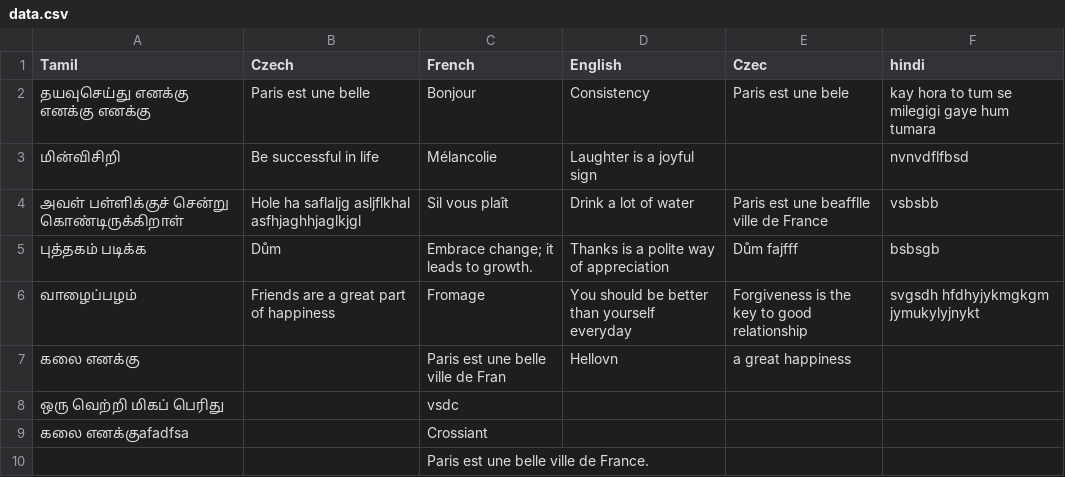
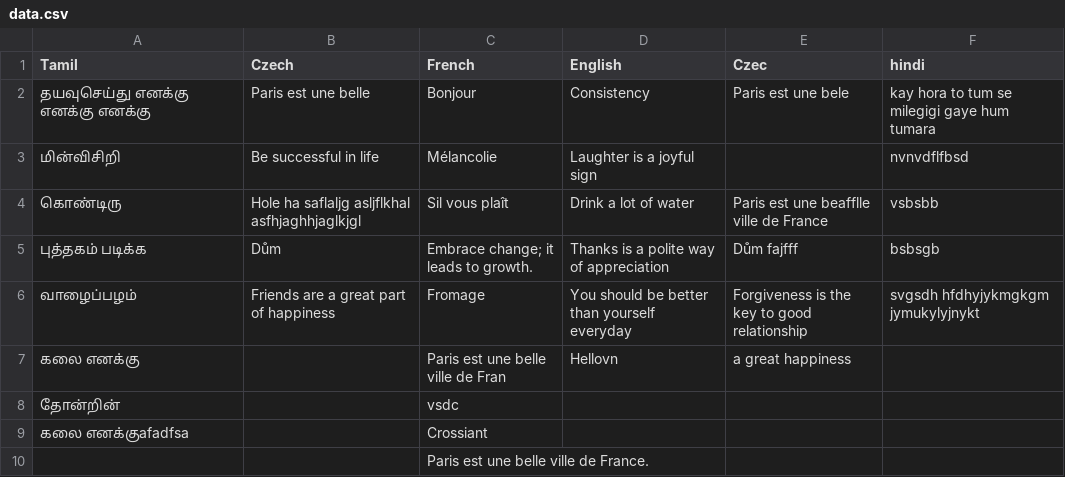
Before and after one commit to Pavan-RESTs/UK_Client, a CSV file: uploads/data.csv, drawn as a sheet.

```diff
--- a/uploads/data.csv
+++ b/uploads/data.csv
@@ -3,3 +3,3 @@
 மின்விசிறி,Be successful in life ,Mélancolie,Laughter is a joyful sign ,,nvnvdflfbsd
-அவள் பள்ளிக்குச் சென்று கொண்டிருக்கிறாள்,Hole ha saflaljg asljflkhal asfhjaghhjaglkjgl,Sil vous plaît,Drink a lot of water,Paris est une beafflle ville de France ,vsbsbb
+கொண்டிரு,Hole ha saflaljg asljflkhal asfhjaghhjaglkjgl,Sil vous plaît,Drink a lot of water,Paris est une beafflle ville de France ,vsbsbb
 புத்தகம் படிக்க,Dům  ,Embrace change; it leads to growth.,Thanks is a polite way of appreciation       ,Dům  fajfff ,bsbsgb
@@ -7,3 +7,3 @@
 கலை எனக்கு,,Paris est une belle ville de Fran,Hellovn ,a great happiness ,
-ஒரு வெற்றி மிகப் பெரிது,,vsdc,,,
+தோன்றின்  ,,vsdc,,,
 கலை எனக்குafadfsa,,Crossiant,,,
```
Also changed, not shown: sample.csv, 13 other files.
